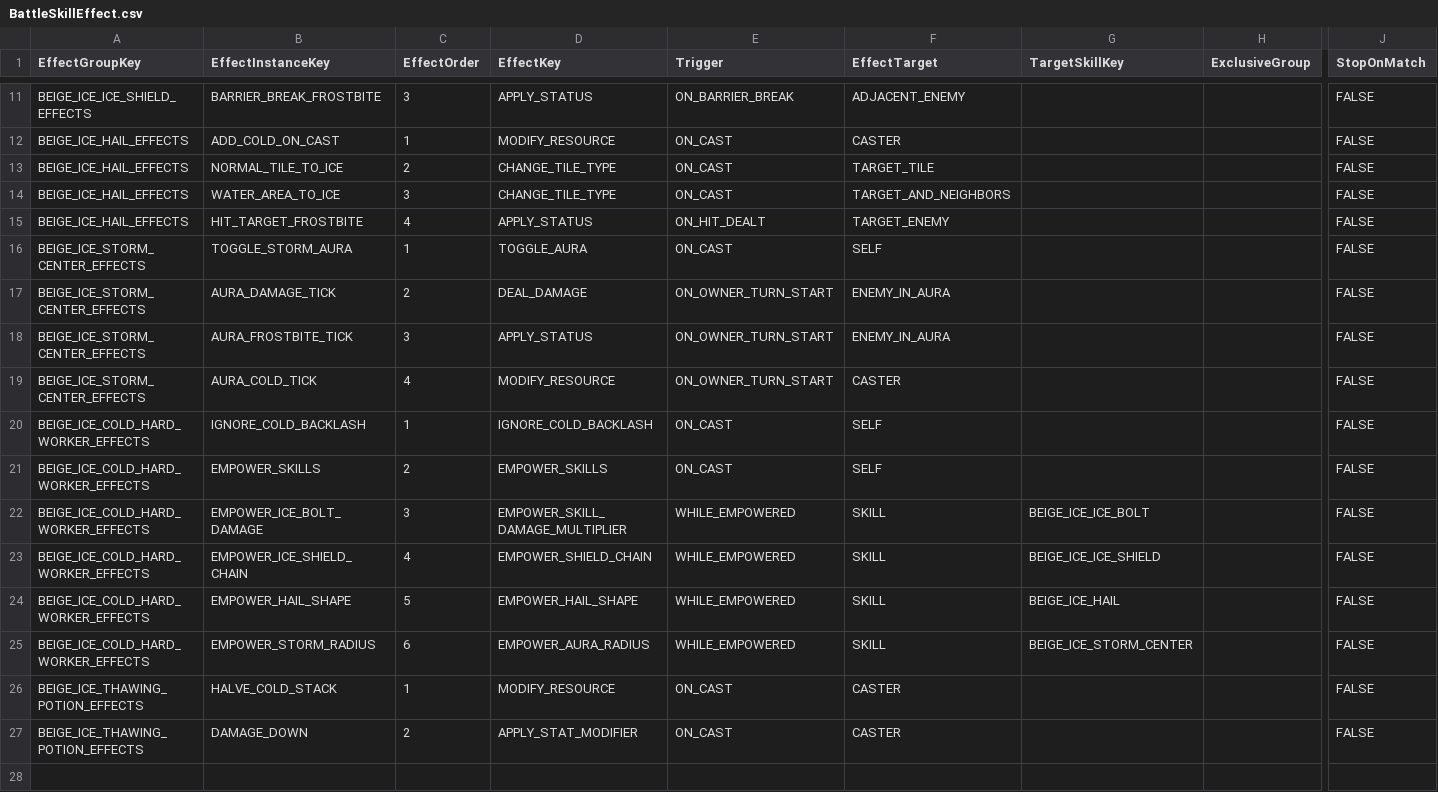
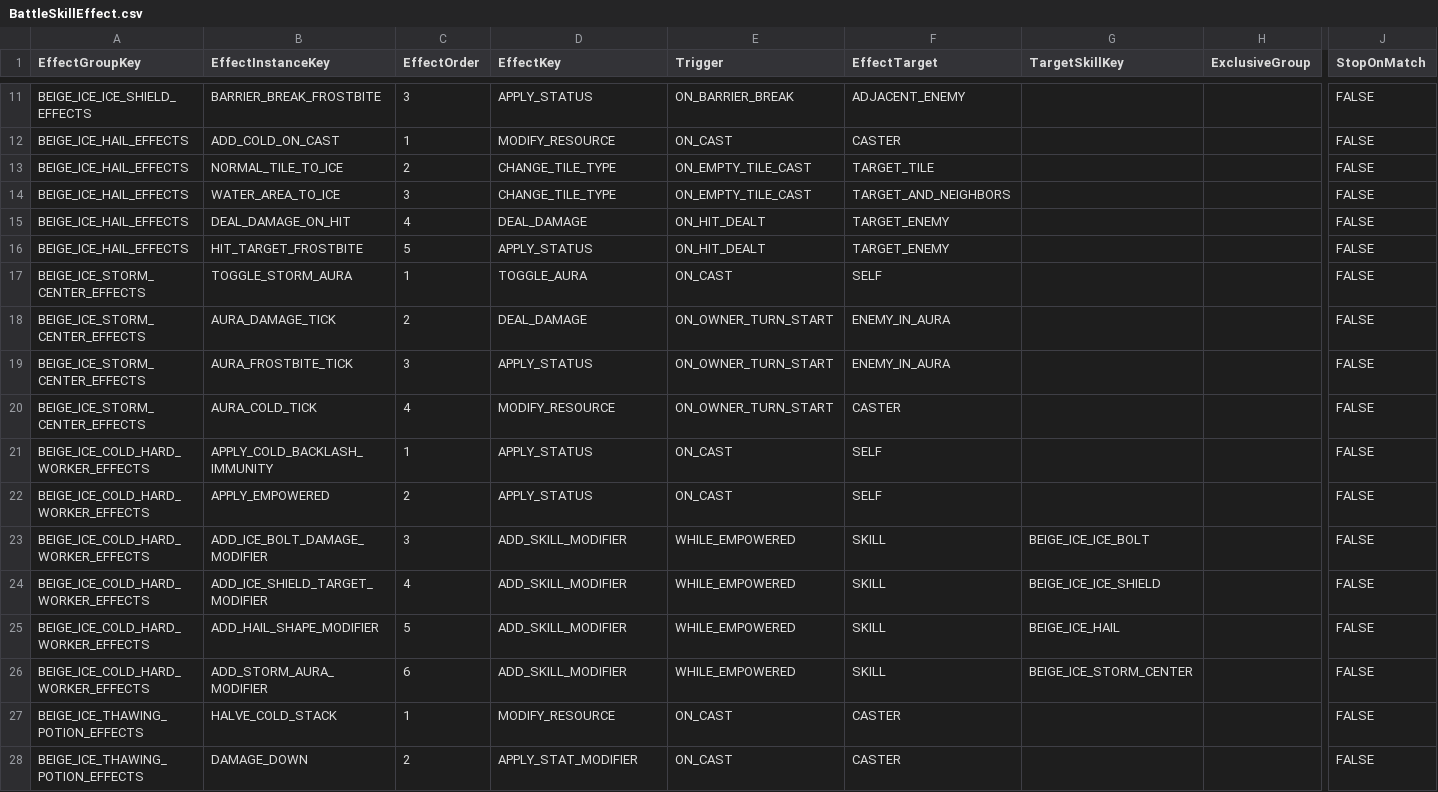
Before and after one commit to beggarking1002/ProjectOCH_Client, a CSV file: Assets/GameData/BattleSkillEffect.csv, drawn as a sheet; only a part is shown, gaps mark what is left out; addresses are those after the commit; rows hold the shown columns only; the diff names each change by its address in the sheet, - before the commit and + after, or states it on an @@ line.

```diff
--- a/Assets/GameData/BattleSkillEffect.csv
+++ b/Assets/GameData/BattleSkillEffect.csv
-E13:E14 (Trigger): ON_CAST
+E13:E14 (Trigger): ON_EMPTY_TILE_CAST
+row 15: BEIGE_ICE_HAIL_EFFECTS | DEAL_DAMAGE_ON_HIT | 4 | DEAL_DAMAGE | ON_HIT_DEALT | TARGET_ENEMY |  |  | FALSE
-C16 (EffectOrder): 4
+C16 (EffectOrder): 5
-B21 (EffectInstanceKey): IGNORE_COLD_BACKLASH
+B21 (EffectInstanceKey): APPLY_COLD_BACKLASH_IMMUNITY
-D21 (EffectKey): IGNORE_COLD_BACKLASH
+D21 (EffectKey): APPLY_STATUS
-B22 (EffectInstanceKey): EMPOWER_SKILLS
+B22 (EffectInstanceKey): APPLY_EMPOWERED
-D22 (EffectKey): EMPOWER_SKILLS
+D22 (EffectKey): APPLY_STATUS
-B23 (EffectInstanceKey): EMPOWER_ICE_BOLT_DAMAGE
+B23 (EffectInstanceKey): ADD_ICE_BOLT_DAMAGE_MODIFIER
-D23 (EffectKey): EMPOWER_SKILL_DAMAGE_MULTIPLIER
+D23 (EffectKey): ADD_SKILL_MODIFIER
-B24 (EffectInstanceKey): EMPOWER_ICE_SHIELD_CHAIN
+B24 (EffectInstanceKey): ADD_ICE_SHIELD_TARGET_MODIFIER
-D24 (EffectKey): EMPOWER_SHIELD_CHAIN
+D24 (EffectKey): ADD_SKILL_MODIFIER
-B25 (EffectInstanceKey): EMPOWER_HAIL_SHAPE
+B25 (EffectInstanceKey): ADD_HAIL_SHAPE_MODIFIER
-D25 (EffectKey): EMPOWER_HAIL_SHAPE
+D25 (EffectKey): ADD_SKILL_MODIFIER
-B26 (EffectInstanceKey): EMPOWER_STORM_RADIUS
+B26 (EffectInstanceKey): ADD_STORM_AURA_MODIFIER
-D26 (EffectKey): EMPOWER_AURA_RADIUS
+D26 (EffectKey): ADD_SKILL_MODIFIER
```
Also changed, not shown: Assets/GameData/BattleSkillEffectParam.csv, Assets/GameData/EnumDef.csv, 3 other files.
